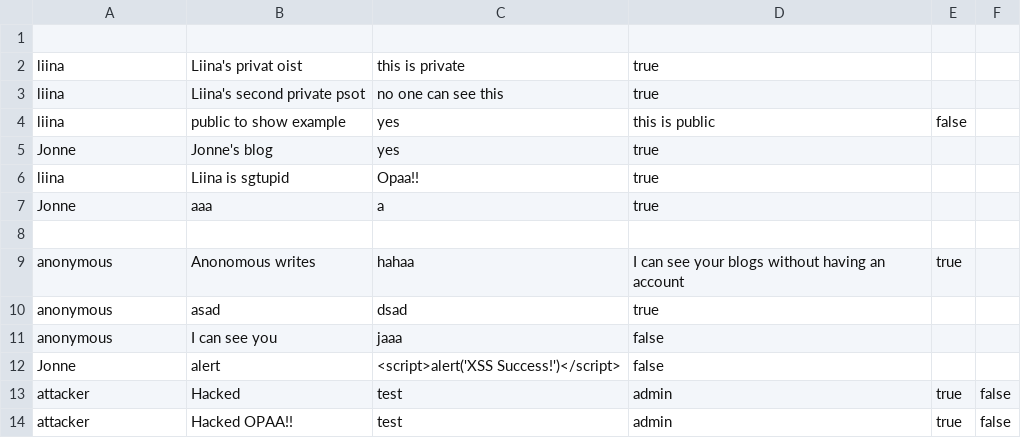
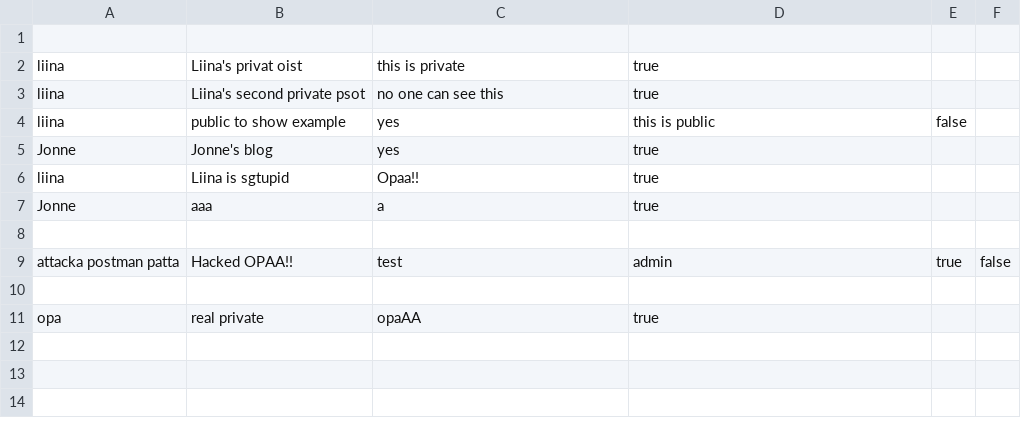
Before and after one commit to Aulanko/cyber-security-vulnerable-app, a CSV file: blogs.csv, drawn as a sheet.

```diff
--- a/blogs.csv
+++ b/blogs.csv
@@ -8,7 +8,4 @@ Jonne,aaa,a,true
 
-anonymous,Anonomous writes,hahaa, I can see your blogs without having an account,true
-anonymous,asad,dsad,true
-anonymous,I can see you,jaaa,false
-Jonne,alert,<script>alert('XSS Success!')</script>,false
-attacker,Hacked,test,admin,true,false
-attacker,Hacked OPAA!!,test,admin,true,false
+attacka postman patta,Hacked OPAA!!,test,admin,true,false
+
+opa,real private,opaAA,true
```
Also changed, not shown: users.csv, 1 other file.
